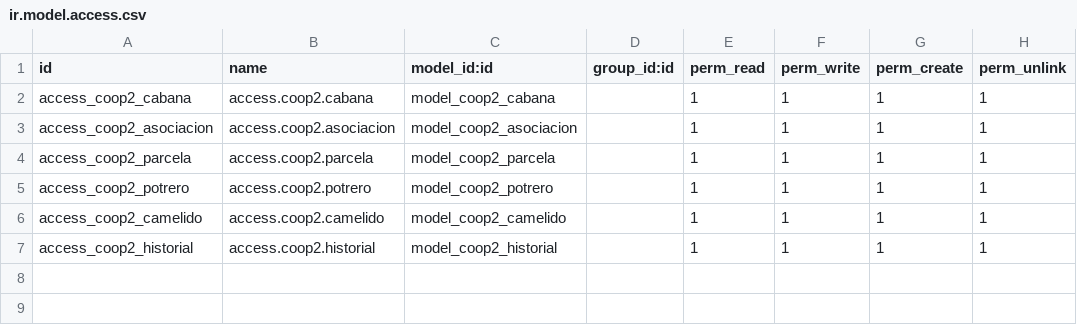
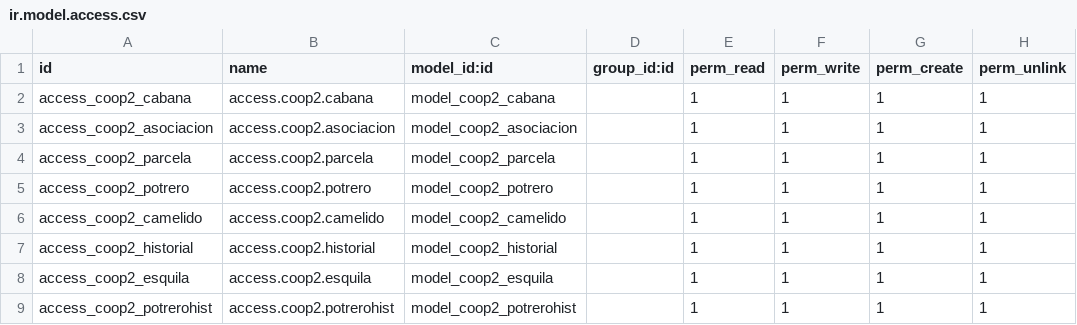
Before and after one commit to jbarba87/coop_associated_2021, a CSV file: security/ir.model.access.csv, drawn as a sheet; the diff names each change by its address in the sheet, - before the commit and + after, or states it on an @@ line.

Commit message:
ple data and models historial added for cammel and ptr
Signed-off-by: jbarba87 <jbarba.87.2@gmail.com>

```diff
--- a/security/ir.model.access.csv
+++ b/security/ir.model.access.csv
+row 8: access_coop2_esquila | access.coop2.esquila | model_coop2_esquila |  | 1 | 1 | 1 | 1
+row 9: access_coop2_potrerohist | access.coop2.potrerohist | model_coop2_potrerohist |  | 1 | 1 | 1 | 1
```
Also changed, not shown: 10 other files.
